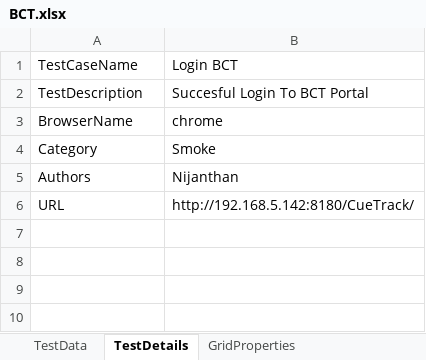
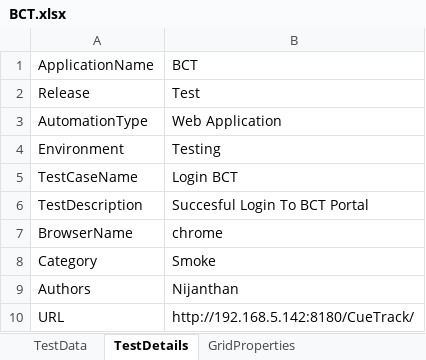
Before and after one commit to NijanthanBCT/GitHub, an Excel workbook: FrameworkPOM/data/BCT.xlsx, sheet TestDetails, drawn as a sheet; values as stored, in another font and other column widths than the file's, no borders; the diff names each change by its address in the sheet, - before the commit and + after, or states it on an @@ line.

```diff
--- a/FrameworkPOM/data/BCT.xlsx (sheet TestDetails)
+++ b/FrameworkPOM/data/BCT.xlsx (sheet TestDetails)
+row 1: ApplicationName | BCT
+row 2: Release | Test
+row 3: AutomationType | Web Application
+row 4: Environment | Testing
```
Also changed, not shown: sheet ObjectRepository, other sheet tabs, FrameworkPOM/data/Chola.xlsx, 37 other files.
